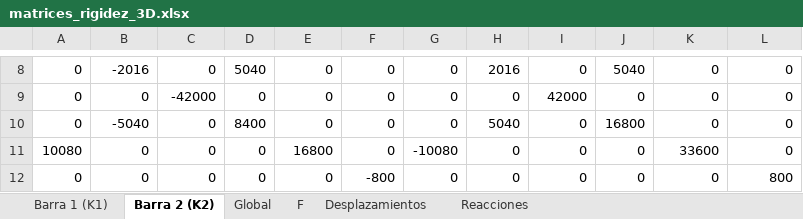
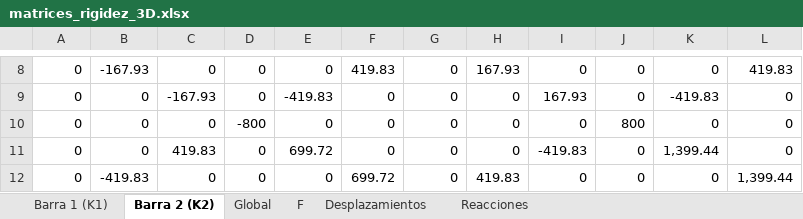
Before and after one commit to Mateodiezq0/rigidez_3D, an Excel workbook: matrices_rigidez_3D.xlsx, sheet Barra 2 (K2), drawn as a sheet; only a part is shown, gaps mark what is left out; values as stored, in another font and other column widths than the file's, no borders; the diff covers the shown part only; the diff names each change by its address in the sheet, - before the commit and + after, or states it on an @@ line.

```diff
--- a/matrices_rigidez_3D.xlsx (sheet Barra 2 (K2))
+++ b/matrices_rigidez_3D.xlsx (sheet Barra 2 (K2))
-B8: -2016
+B8: -167.93
-D8: 5040
+D8: 0
-F8: 0
+F8: 419.83
-H8: 2016
+H8: 167.93
-J8: 5040
+J8: 0
-L8: 0
+L8: 419.83
-C9: -42000
+C9: -167.93
-E9: 0
+E9: -419.83
-I9: 42000
+I9: 167.93
-K9: 0
+K9: -419.83
-B10: -5040
+B10: 0
-D10: 8400
+D10: -800
-H10: 5040
+H10: 0
-J10: 16800
+J10: 800
-A11: 10080
+A11: 0
-C11: 0
+C11: 419.83
-E11: 16800
+E11: 699.72
-G11: -10080
+G11: 0
-I11: 0
+I11: -419.83
-K11: 33600
+K11: 1,399.44
-B12: 0
+B12: -419.83
-F12: -800
+F12: 699.72
-H12: 0
+H12: 419.83
-L12: 800
+L12: 1,399.44
```
Also changed, not shown: 32 edited cells elsewhere in this sheet, sheet Global, sheet Barra 1 (K1), sheet Reacciones, sheet F, sheet Desplazamientos, 6 other files.
